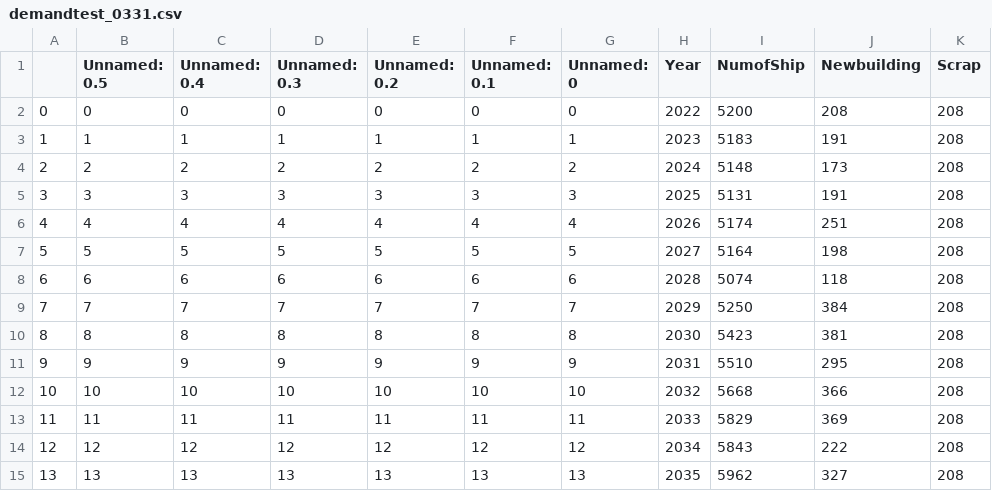
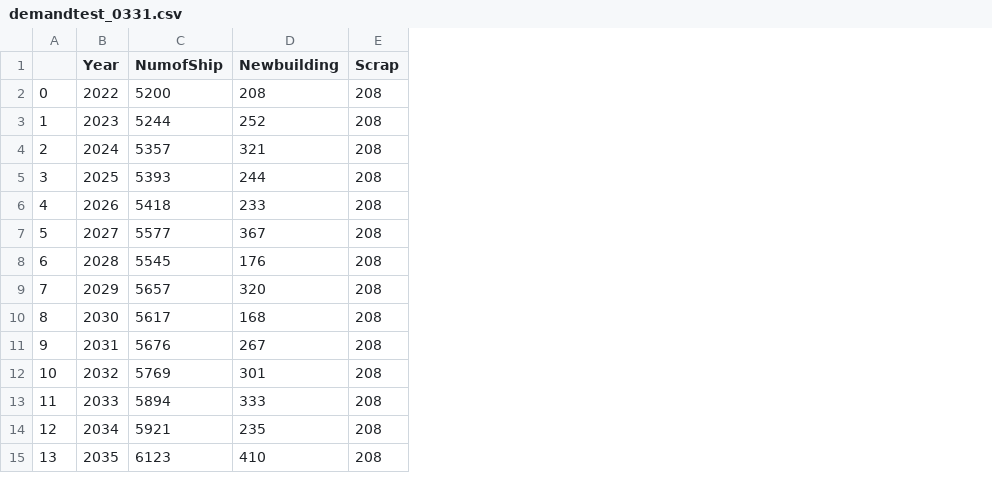
Before and after one commit to tnakash/autoship_trans_sim, a CSV file: csv/demandtest_0331.csv, drawn as a sheet; only a part is shown; removed rows and columns are numbered as before the commit, all else as after; the diff covers the shown part only; the diff names each change by its address in the sheet, - before the commit and + after, or states it on an @@ line.

```diff
--- a/csv/demandtest_0331.csv
+++ b/csv/demandtest_0331.csv
-column B (Unnamed: 0.5), rows 2-15: 0 | 1 | 2 | 3 | 4 | 5 | 6 | 7 | 8 | 9 | 10 | 11 | 12 | 13
-column C (Unnamed: 0.4), rows 2-15: 0 | 1 | 2 | 3 | 4 | 5 | 6 | 7 | 8 | 9 | 10 | 11 | 12 | 13
-column D (Unnamed: 0.3), rows 2-15: 0 | 1 | 2 | 3 | 4 | 5 | 6 | 7 | 8 | 9 | 10 | 11 | 12 | 13
-column E (Unnamed: 0.2), rows 2-15: 0 | 1 | 2 | 3 | 4 | 5 | 6 | 7 | 8 | 9 | 10 | 11 | 12 | 13
-column F (Unnamed: 0.1), rows 2-15: 0 | 1 | 2 | 3 | 4 | 5 | 6 | 7 | 8 | 9 | 10 | 11 | 12 | 13
-column G (Unnamed: 0), rows 2-15: 0 | 1 | 2 | 3 | 4 | 5 | 6 | 7 | 8 | 9 | 10 | 11 | 12 | 13
-C3 (NumofShip): 5183
+C3 (NumofShip): 5244
-D3 (Newbuilding): 191
+D3 (Newbuilding): 252
-C4 (NumofShip): 5148
+C4 (NumofShip): 5357
-D4 (Newbuilding): 173
+D4 (Newbuilding): 321
-C5 (NumofShip): 5131
+C5 (NumofShip): 5393
-D5 (Newbuilding): 191
+D5 (Newbuilding): 244
-C6 (NumofShip): 5174
+C6 (NumofShip): 5418
-D6 (Newbuilding): 251
+D6 (Newbuilding): 233
-C7 (NumofShip): 5164
+C7 (NumofShip): 5577
-D7 (Newbuilding): 198
+D7 (Newbuilding): 367
-C8 (NumofShip): 5074
+C8 (NumofShip): 5545
-D8 (Newbuilding): 118
+D8 (Newbuilding): 176
-C9 (NumofShip): 5250
+C9 (NumofShip): 5657
-D9 (Newbuilding): 384
+D9 (Newbuilding): 320
-C10 (NumofShip): 5423
+C10 (NumofShip): 5617
-D10 (Newbuilding): 381
+D10 (Newbuilding): 168
-C11 (NumofShip): 5510
+C11 (NumofShip): 5676
-D11 (Newbuilding): 295
+D11 (Newbuilding): 267
-C12 (NumofShip): 5668
+C12 (NumofShip): 5769
-D12 (Newbuilding): 366
+D12 (Newbuilding): 301
-C13 (NumofShip): 5829
+C13 (NumofShip): 5894
-D13 (Newbuilding): 369
+D13 (Newbuilding): 333
-C14 (NumofShip): 5843
+C14 (NumofShip): 5921
-D14 (Newbuilding): 222
+D14 (Newbuilding): 235
-C15 (NumofShip): 5962
+C15 (NumofShip): 6123
-D15 (Newbuilding): 327
+D15 (Newbuilding): 410
```
Also changed, not shown: 33 edited cells elsewhere in this file, 28 other files.
